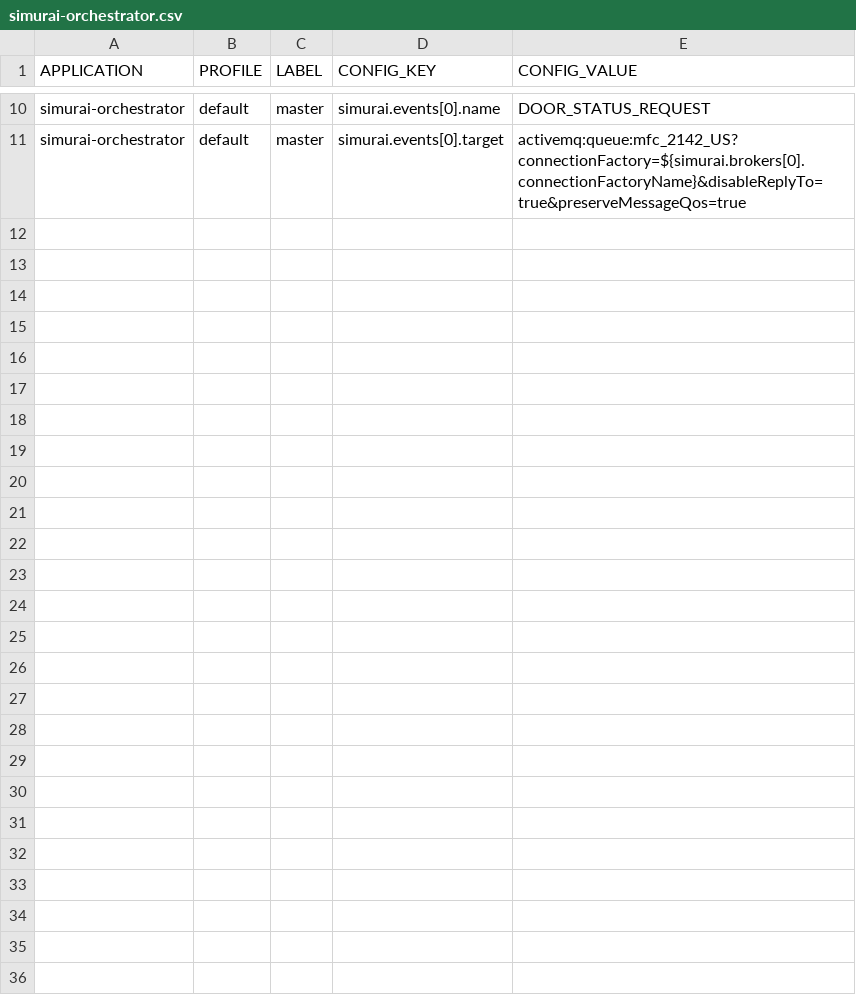
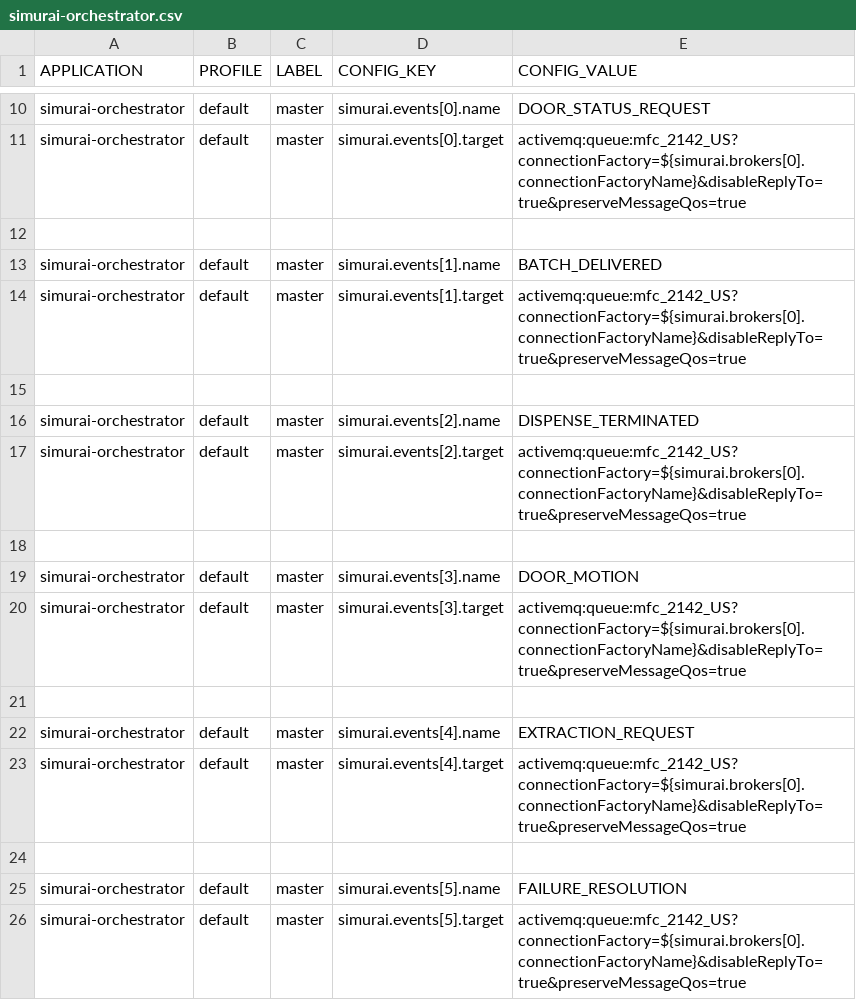
Before and after one commit to javierscope/simurai-ccm-liquibase-hawkeye, a CSV file: simurai/src/main/resources/changelog/simurai-orchestrator.csv, drawn as a sheet; only a part is shown, gaps mark what is left out.

Commit message:
Added events

```diff
--- a/simurai/src/main/resources/changelog/simurai-orchestrator.csv
+++ b/simurai/src/main/resources/changelog/simurai-orchestrator.csv
@@ -11 +11,16 @@ simurai-orchestrator,default,master,simurai.events[0].name,DOOR_STATUS_REQUEST
 simurai-orchestrator,default,master,simurai.events[0].target,activemq:queue:mfc_2142_US?connectionFactory=${simurai.brokers[0].connectionFactoryName}&disableReplyTo=true&preserveMessageQos=true
+
+simurai-orchestrator,default,master,simurai.events[1].name,BATCH_DELIVERED
+simurai-orchestrator,default,master,simurai.events[1].target,activemq:queue:mfc_2142_US?connectionFactory=${simurai.brokers[0].connectionFactoryName}&disableReplyTo=true&preserveMessageQos=true
+
+simurai-orchestrator,default,master,simurai.events[2].name,DISPENSE_TERMINATED
+simurai-orchestrator,default,master,simurai.events[2].target,activemq:queue:mfc_2142_US?connectionFactory=${simurai.brokers[0].connectionFactoryName}&disableReplyTo=true&preserveMessageQos=true
+
+simurai-orchestrator,default,master,simurai.events[3].name,DOOR_MOTION
+simurai-orchestrator,default,master,simurai.events[3].target,activemq:queue:mfc_2142_US?connectionFactory=${simurai.brokers[0].connectionFactoryName}&disableReplyTo=true&preserveMessageQos=true
+
+simurai-orchestrator,default,master,simurai.events[4].name,EXTRACTION_REQUEST
+simurai-orchestrator,default,master,simurai.events[4].target,activemq:queue:mfc_2142_US?connectionFactory=${simurai.brokers[0].connectionFactoryName}&disableReplyTo=true&preserveMessageQos=true
+
+simurai-orchestrator,default,master,simurai.events[5].name,FAILURE_RESOLUTION
+simurai-orchestrator,default,master,simurai.events[5].target,activemq:queue:mfc_2142_US?connectionFactory=${simurai.brokers[0].connectionFactoryName}&disableReplyTo=true&preserveMessageQos=true
```
